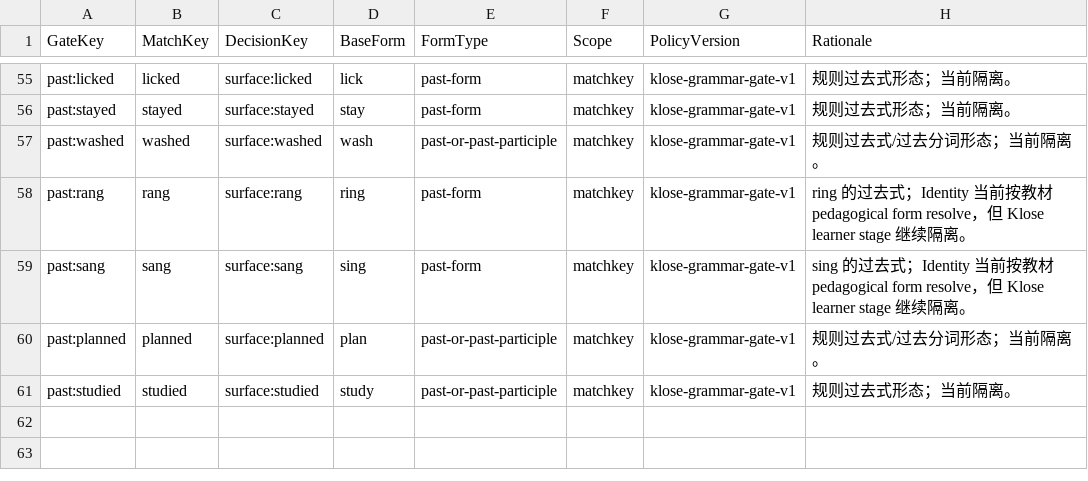
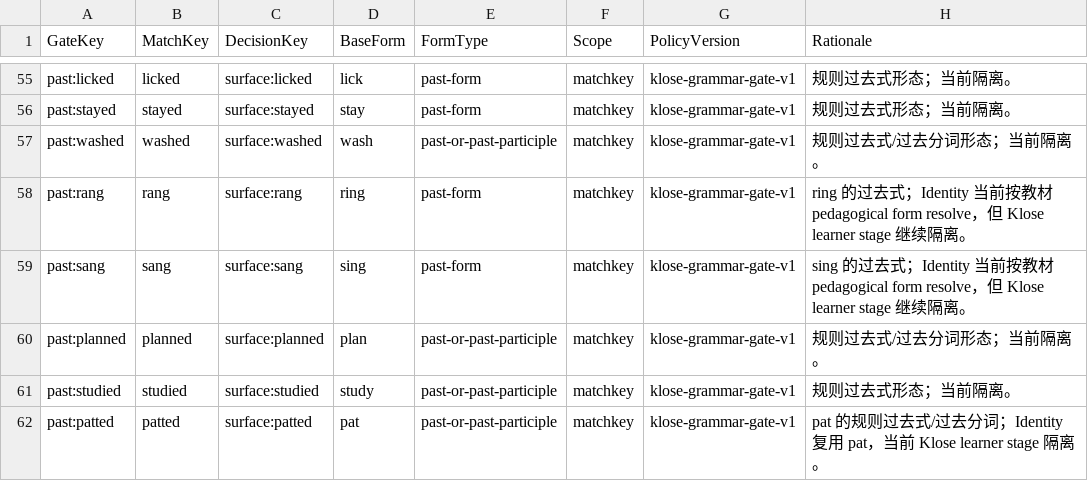
Before and after one commit to whisper-wind17/English, a CSV file: anki/klose/third_party_vocabulary/learner/grammar_form_quarantine.csv, drawn as a sheet; only a part is shown, gaps mark what is left out; the diff names each change by its address in the sheet, - before the commit and + after, or states it on an @@ line.

Commit message:
learner: quarantine patted past form

```diff
--- a/anki/klose/third_party_vocabulary/learner/grammar_form_quarantine.csv
+++ b/anki/klose/third_party_vocabulary/learner/grammar_form_quarantine.csv
+row 62: past:patted | patted | surface:patted | pat | past-or-past-participle | matchkey | klose-grammar-gate-v1 | pat 的规则过去式/过去分词；Identity 复用 pat，当前 Klose learner stage 隔离。
```
